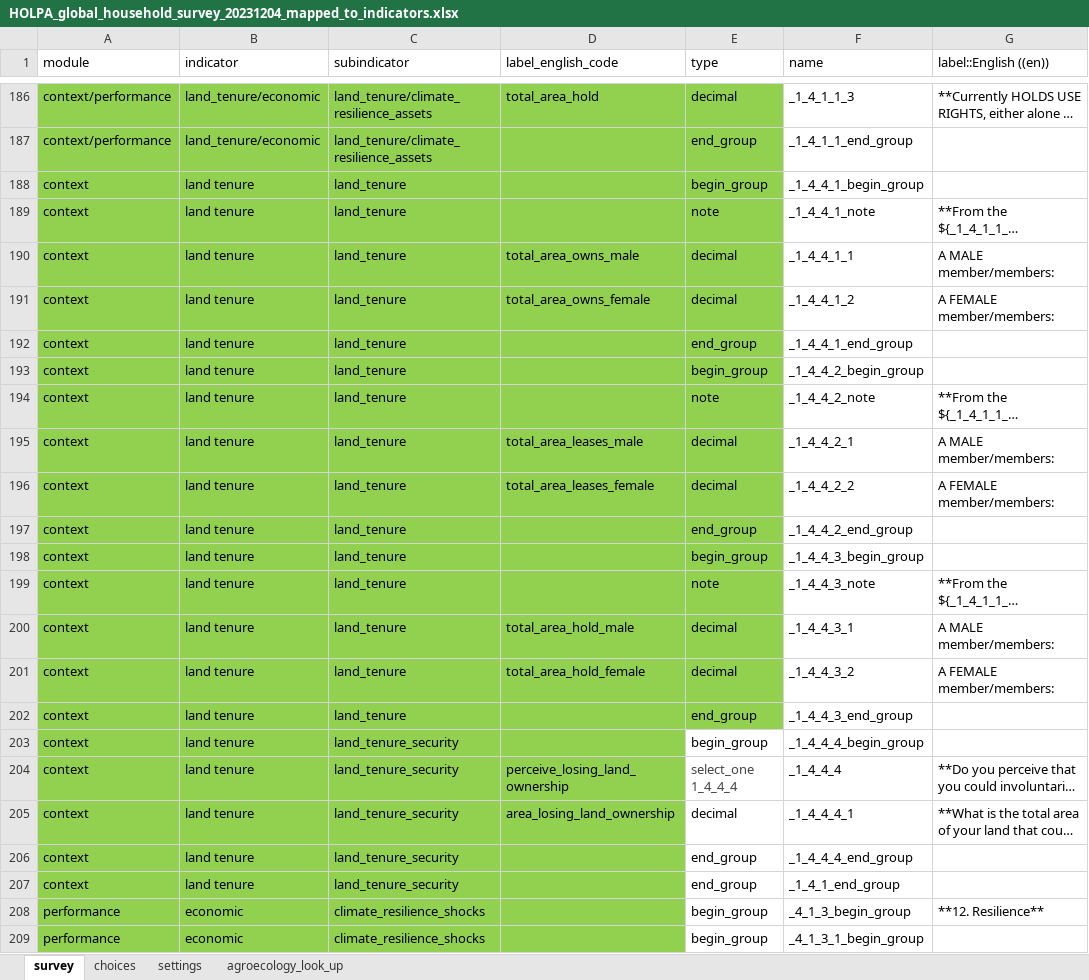
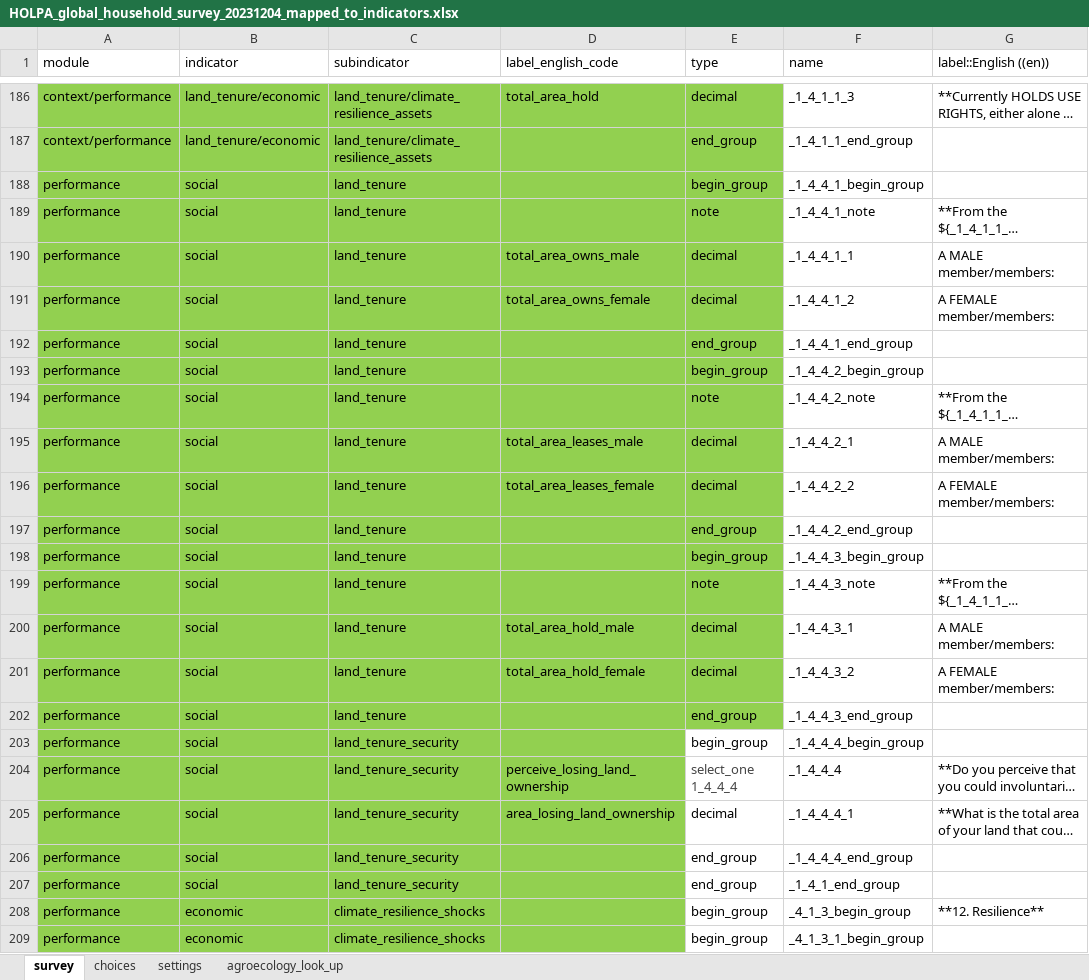
Before and after one commit to andreacsanchezb10/HOLPA, an Excel workbook: HOLPA_global_household_survey_20231204_mapped_to_indicators.xlsx, sheet survey, drawn as a sheet; only a part is shown, gaps mark what is left out; long unchanged cells end in …; values as stored, in another font and other column widths than the file's, no borders; the diff names each change by its address in the sheet, - before the commit and + after, or states it on an @@ line.

```diff
--- a/HOLPA_global_household_survey_20231204_mapped_to_indicators.xlsx (sheet survey)
+++ b/HOLPA_global_household_survey_20231204_mapped_to_indicators.xlsx (sheet survey)
-A188:A207 (module): context
+A188:A207 (module): performance
-B188:B207 (indicator): land tenure
+B188:B207 (indicator): social
```
Also changed, not shown: sheet choices.
